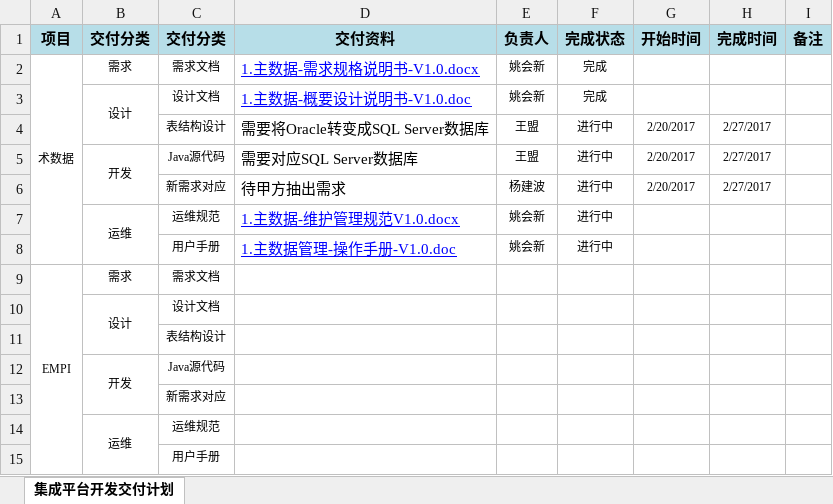
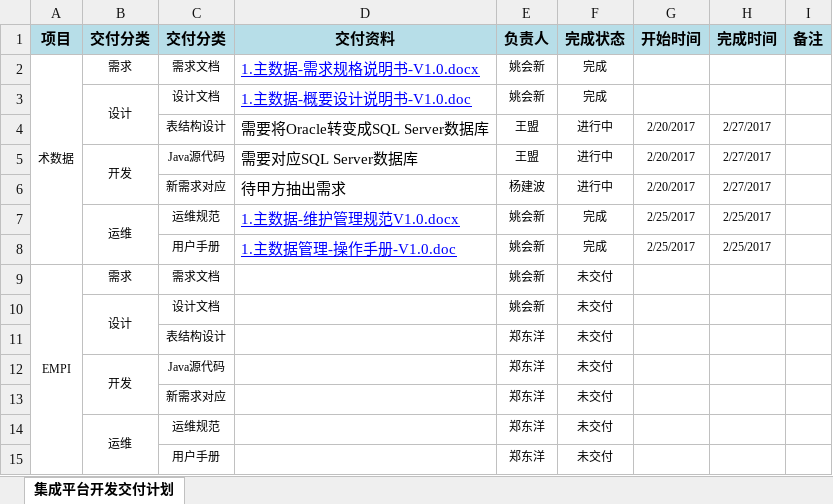
Before and after one commit to jmstwork/jmst-doc, an Excel workbook: 02.我方交付/集成平台开发交付计划.xlsx, sheet 集成平台开发交付计划, drawn as a sheet; values as stored, in another font and other column widths than the file's, no borders; removed rows and columns are numbered as before the commit, all else as after; the diff names each change by its address in the sheet, - before the commit and + after, or states it on an @@ line.

```diff
--- a/02.我方交付/集成平台开发交付计划.xlsx (sheet 集成平台开发交付计划)
+++ b/02.我方交付/集成平台开发交付计划.xlsx (sheet 集成平台开发交付计划)
-F7:F8 (完成状态): 进行中
+F7:F8 (完成状态): 完成
-G7:G8 (开始时间): (empty)
+G7:G8 (开始时间): 2/25/2017
-H7:H8 (完成时间): (empty)
+H7:H8 (完成时间): 2/25/2017
-E9:E10 (负责人): (empty)
+E9:E10 (负责人): 姚会新
-F9:F10 (完成状态): (empty)
+F9:F10 (完成状态): 未交付
-row 11:  |  | 表结构设计
-row 12:  | 开发 | Java源代码
-row 13:  |  | 新需求对应
-row 14:  | 运维 | 运维规范
-row 15:  |  | 用户手册
+row 11:  |  | 表结构设计 |  | 郑东洋 | 未交付
+row 12:  | 开发 | Java源代码 |  | 郑东洋 | 未交付
+row 13:  |  | 新需求对应 |  | 郑东洋 | 未交付
+row 14:  | 运维 | 运维规范 |  | 郑东洋 | 未交付
+row 15:  |  | 用户手册 |  | 郑东洋 | 未交付
```
